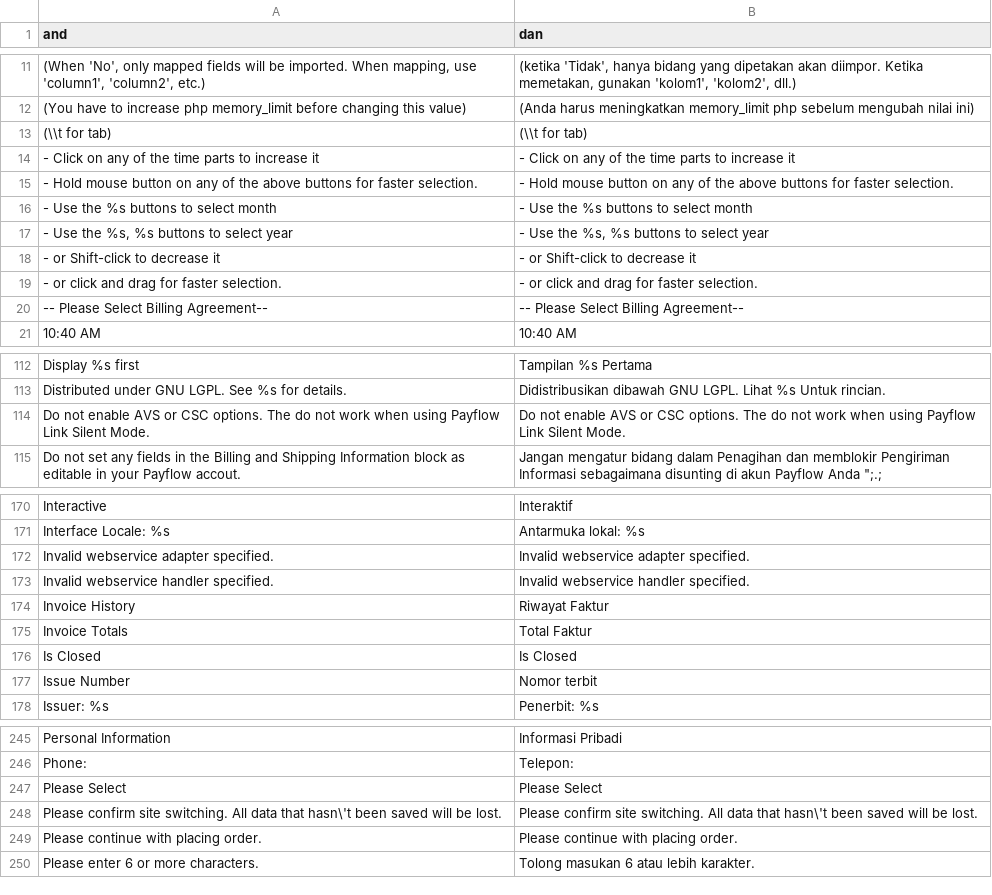
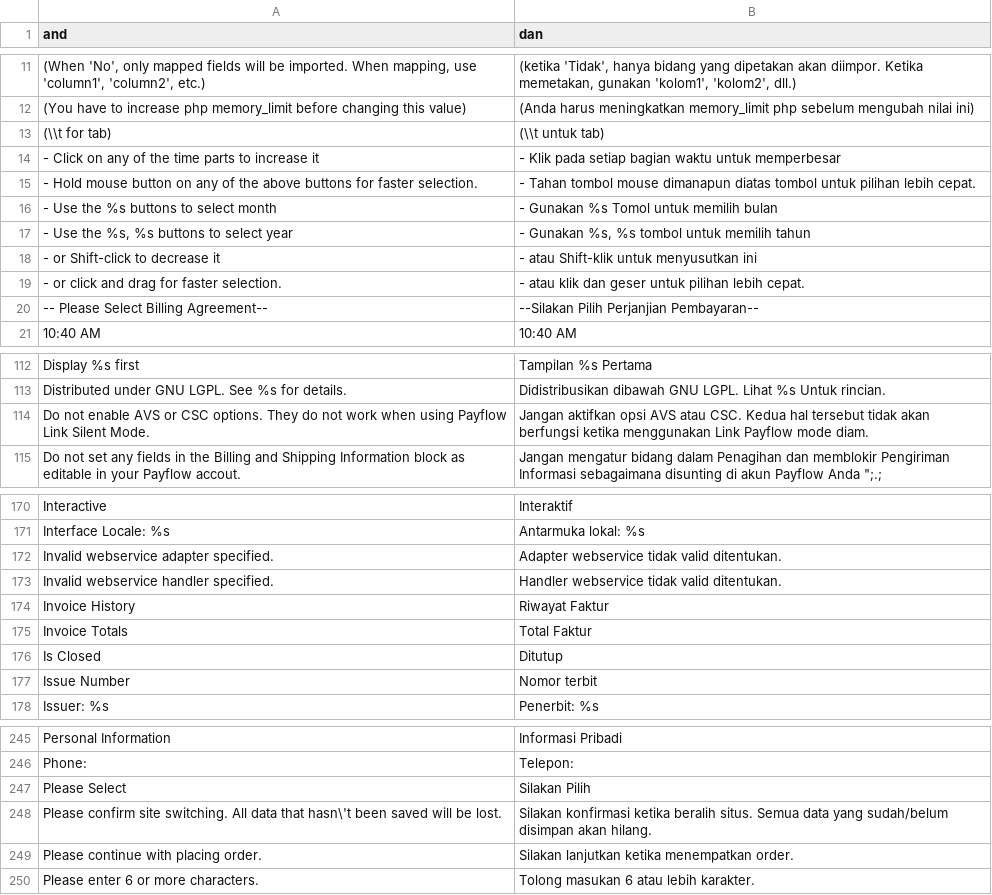
Before and after one commit to bippo/magento-id, a CSV file: app/locale/id_ID/Mage_Api.csv, drawn as a sheet; only a part is shown, gaps mark what is left out; the diff covers the shown part only.

```diff
--- a/app/locale/id_ID/Mage_Api.csv
+++ b/app/locale/id_ID/Mage_Api.csv
@@ -12,10 +12,10 @@
 "(You have to increase php memory_limit before changing this value)","(Anda harus meningkatkan memory_limit php sebelum mengubah nilai ini)"
-"(\\t for tab)","(\\t for tab)"
-"- Click on any of the time parts to increase it","- Click on any of the time parts to increase it"
-"- Hold mouse button on any of the above buttons for faster selection.","- Hold mouse button on any of the above buttons for faster selection."
-"- Use the %s buttons to select month","- Use the %s buttons to select month"
-"- Use the %s, %s buttons to select year","- Use the %s, %s buttons to select year"
-"- or Shift-click to decrease it","- or Shift-click to decrease it"
-"- or click and drag for faster selection.","- or click and drag for faster selection."
-"-- Please Select Billing Agreement--","-- Please Select Billing Agreement--"
+"(\\t for tab)","(\\t untuk tab)"
+"- Click on any of the time parts to increase it","- Klik pada setiap bagian waktu untuk memperbesar"
+"- Hold mouse button on any of the above buttons for faster selection.","- Tahan tombol mouse dimanapun diatas tombol untuk pilihan lebih cepat."
+"- Use the %s buttons to select month","- Gunakan %s Tomol untuk memilih bulan"
+"- Use the %s, %s buttons to select year","- Gunakan %s, %s tombol untuk memilih tahun"
+"- or Shift-click to decrease it","- atau Shift-klik untuk menyusutkan ini"
+"- or click and drag for faster selection.","- atau klik dan geser untuk pilihan lebih cepat."
+"-- Please Select Billing Agreement--","--Silakan Pilih Perjanjian Pembayaran--"
 "10:40 AM","10:40 AM"
@@ -113,3 +113,3 @@
 "Distributed under GNU LGPL. See %s for details.","Didistribusikan dibawah GNU LGPL. Lihat %s Untuk rincian."
-"Do not enable AVS or CSC options.  The do not work when using Payflow Link Silent Mode.","Do not enable AVS or CSC options.  The do not work when using Payflow Link Silent Mode."
+"Do not enable AVS or CSC options.  They do not work when using Payflow Link Silent Mode.","Jangan aktifkan opsi AVS atau CSC. Kedua hal tersebut tidak akan berfungsi ketika menggunakan Link Payflow mode diam."
 "Do not set any fields in the Billing and Shipping Information block as editable in your Payflow accout.","Jangan mengatur bidang dalam Penagihan dan memblokir Pengiriman Informasi sebagaimana disunting di akun Payflow Anda "";.;"
@@ -171,7 +171,7 @@
 "Interface Locale: %s","Antarmuka lokal: %s"
-"Invalid webservice adapter specified.","Invalid webservice adapter specified."
-"Invalid webservice handler specified.","Invalid webservice handler specified."
+"Invalid webservice adapter specified.","Adapter webservice tidak valid ditentukan."
+"Invalid webservice handler specified.","Handler webservice tidak valid ditentukan."
 "Invoice History","Riwayat Faktur"
 "Invoice Totals","Total Faktur"
-"Is Closed","Is Closed"
+"Is Closed","Ditutup"
 "Issue Number","Nomor terbit"
@@ -246,5 +246,5 @@
 "Phone:","Telepon:"
-"Please Select","Please Select"
-"Please confirm site switching. All data that hasn\'t been saved will be lost.","Please confirm site switching. All data that hasn\'t been saved will be lost."
-"Please continue with placing order.","Please continue with placing order."
+"Please Select","Silakan Pilih"
+"Please confirm site switching. All data that hasn\'t been saved will be lost.","Silakan konfirmasi ketika beralih situs. Semua data yang sudah/belum disimpan akan hilang."
+"Please continue with placing order.","Silakan lanjutkan ketika menempatkan order."
 "Please enter 6 or more characters.","Tolong masukan 6 atau lebih karakter."
```
Also changed, not shown: 11 edited cells elsewhere in this file, app/locale/id_ID/Mage_AdminNotification.csv, app/locale/id_ID/Mage_Adminhtml.csv, 4 other files.
